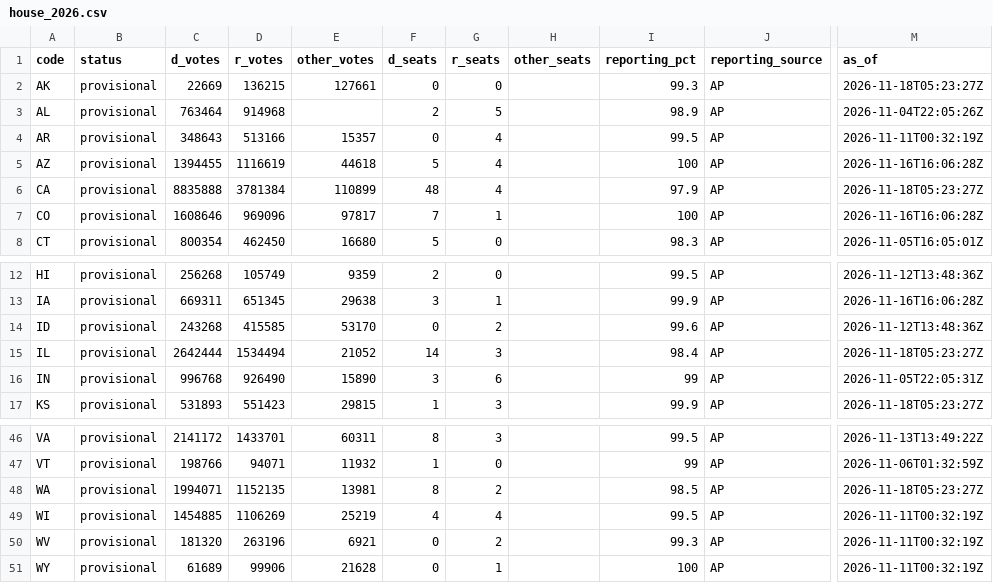
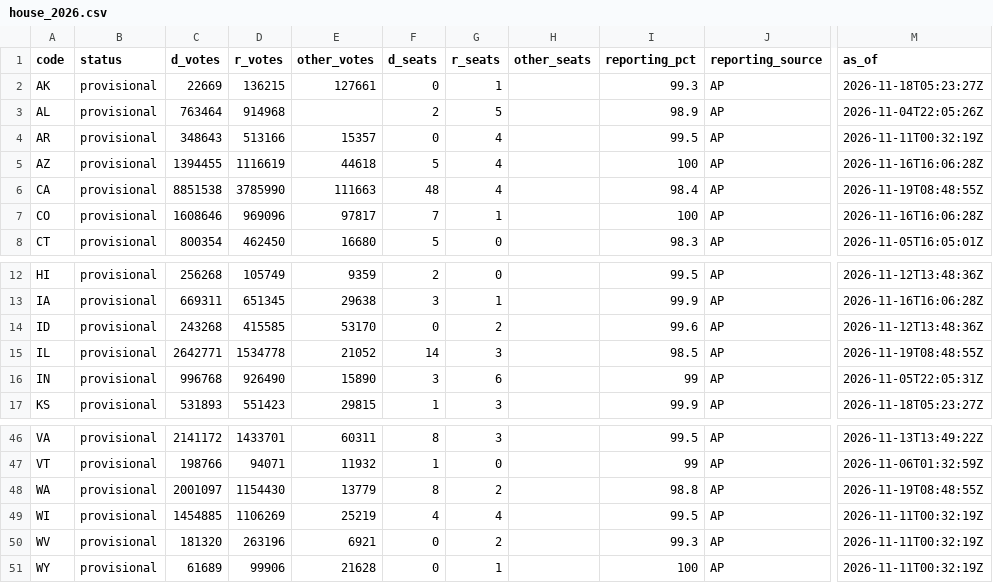
Before and after one commit to axelhufford/the-proportional-house, a CSV file: data-pipeline/results/house_2026.csv, drawn as a sheet; only a part is shown, gaps mark what is left out; the diff covers the shown part only; the diff names each change by its address in the sheet, - before the commit and + after, or states it on an @@ line.

```diff
--- a/data-pipeline/results/house_2026.csv
+++ b/data-pipeline/results/house_2026.csv
-G2 (r_seats): 0
+G2 (r_seats): 1
-C6 (d_votes): 8835888
+C6 (d_votes): 8851538
-D6 (r_votes): 3781384
+D6 (r_votes): 3785990
-E6 (other_votes): 110899
+E6 (other_votes): 111663
-I6 (reporting_pct): 97.9
+I6 (reporting_pct): 98.4
-M6 (as_of): 2026-11-18T05:23:27Z
+M6 (as_of): 2026-11-19T08:48:55Z
-C15 (d_votes): 2642444
+C15 (d_votes): 2642771
-D15 (r_votes): 1534494
+D15 (r_votes): 1534778
-I15 (reporting_pct): 98.4
+I15 (reporting_pct): 98.5
-M15 (as_of): 2026-11-18T05:23:27Z
+M15 (as_of): 2026-11-19T08:48:55Z
-C48 (d_votes): 1994071
+C48 (d_votes): 2001097
-D48 (r_votes): 1152135
+D48 (r_votes): 1154430
-E48 (other_votes): 13981
+E48 (other_votes): 13779
-I48 (reporting_pct): 98.5
+I48 (reporting_pct): 98.8
-M48 (as_of): 2026-11-18T05:23:27Z
+M48 (as_of): 2026-11-19T08:48:55Z
```
Also changed, not shown: 34 edited cells elsewhere in this file, data-pipeline/results/race_calls_2026.csv.
